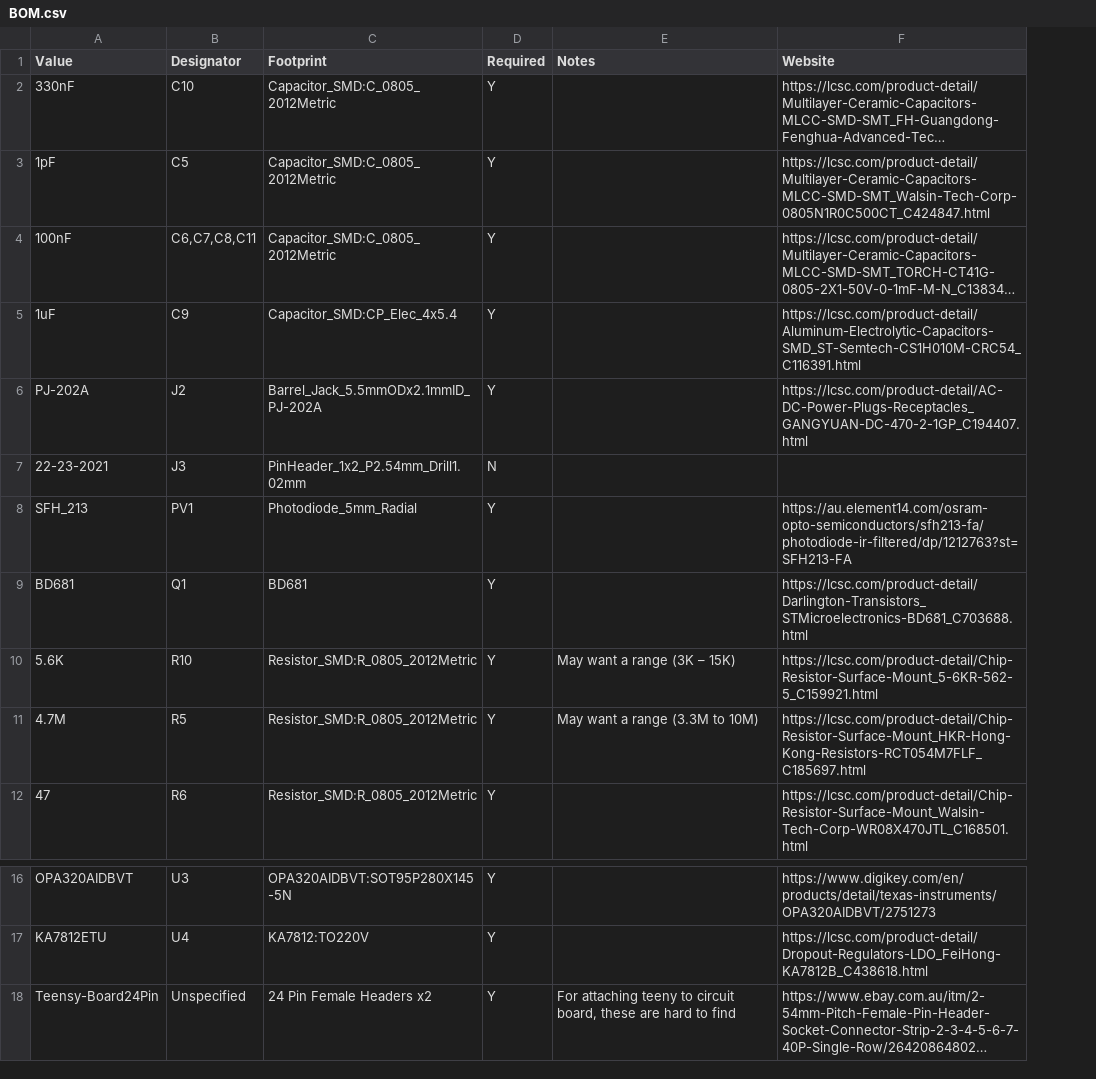
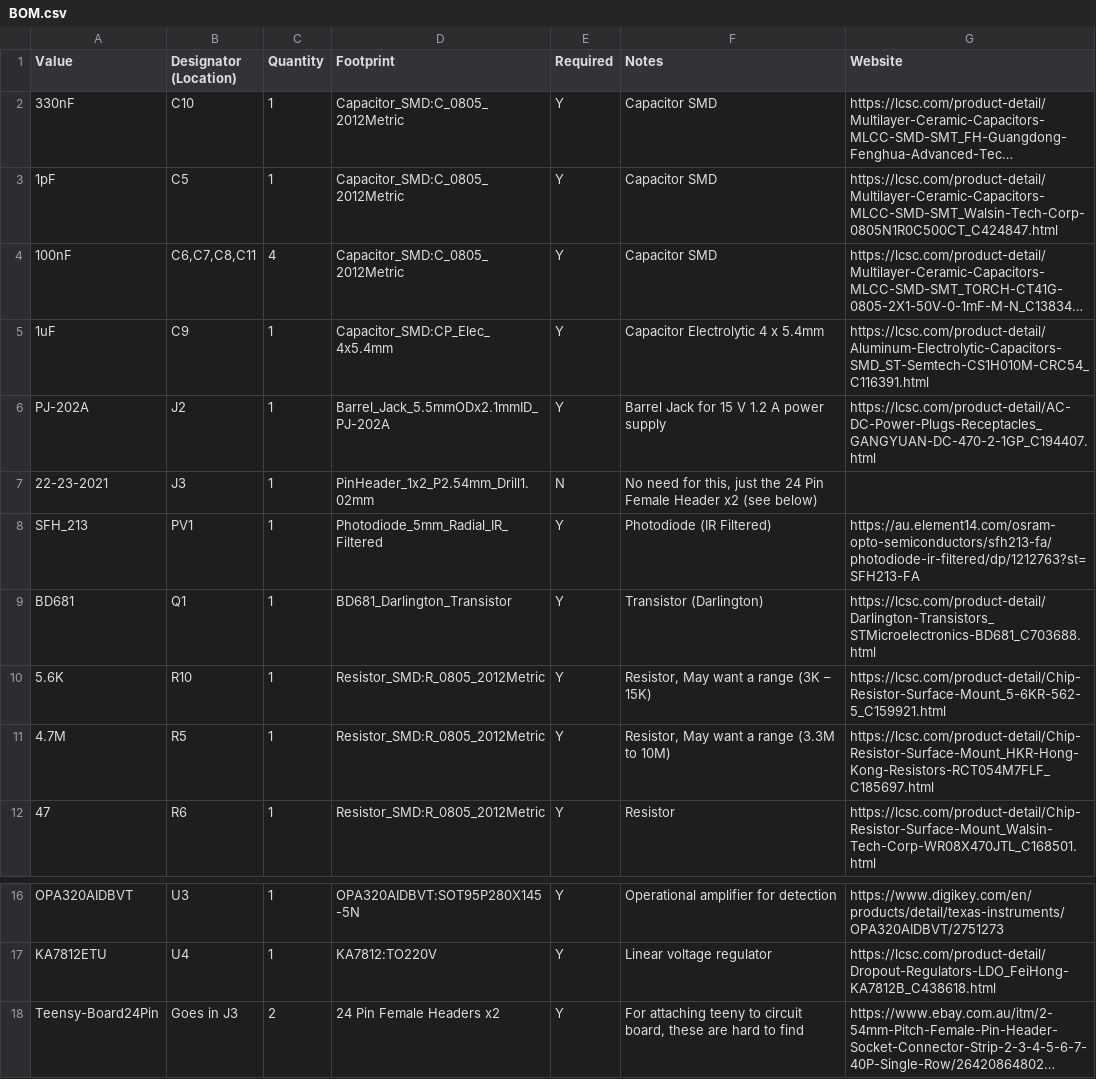
Before and after one commit to HarveyBates/Open-JIP, a CSV file: Bill of Materials/Circuit Board/BOM.csv, drawn as a sheet; only a part is shown, gaps mark what is left out; long unchanged cells end in …; removed rows and columns are numbered as before the commit, all else as after; the diff names each change by its address in the sheet, - before the commit and + after, or states it on an @@ line.

```diff
--- a/Bill of Materials/Circuit Board/BOM.csv
+++ b/Bill of Materials/Circuit Board/BOM.csv
+column C (Quantity), rows 2-12: 1 | 1 | 4 | 1 | 1 | 1 | 1 | 1 | 1 | 1 | 1; rows 16-18: 1 | 1 | 2
-column E (Notes), rows 10-11: May want a range (3K – 15K) | May want a range (3.3M to 10M); row 18: For attaching teeny to circuit board, these are hard to find
+column F (Notes), rows 2-12: Capacitor SMD | Capacitor SMD | Capacitor SMD | Capacitor Electrolytic 4 x 5.4mm | Barrel Jack for 15 V 1.2 A power supply | No need for this, just the 24 Pin Female Header x2 (see below) | Photodiode (IR Filtered) | Transistor (Darlington) | Resistor, May want a range (3K – 15K) | Resistor, May want a range (3.3M to 10M) | Resistor; rows 16-18: Operational amplifier for detection | Linear voltage regulator | For attaching teeny to circuit board, these are hard to find
-B1: Designator
+B1: Designator (Location)
-D5 (Footprint): Capacitor_SMD:CP_Elec_4x5.4
+D5 (Footprint): Capacitor_SMD:CP_Elec_ 4x5.4mm
-D8 (Footprint): Photodiode_5mm_Radial
+D8 (Footprint): Photodiode_5mm_Radial_IR_Filtered
-D9 (Footprint): BD681
+D9 (Footprint): BD681_Darlington_Transistor
-B18 (Designator (Location)): Unspecified
+B18 (Designator (Location)): Goes in J3
```
Also changed, not shown: Bill of Materials/Other/BOM.csv, 8 other files.
